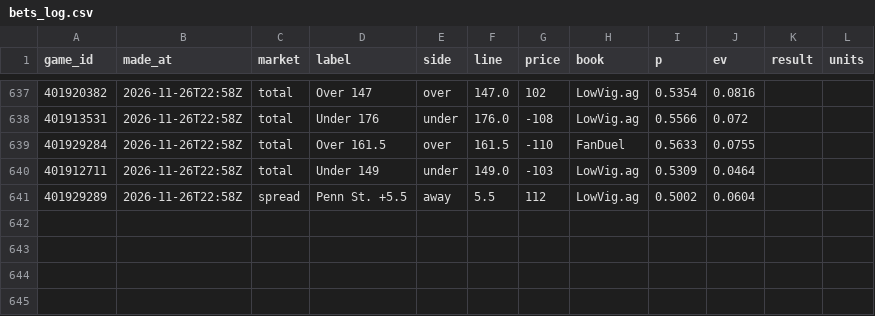
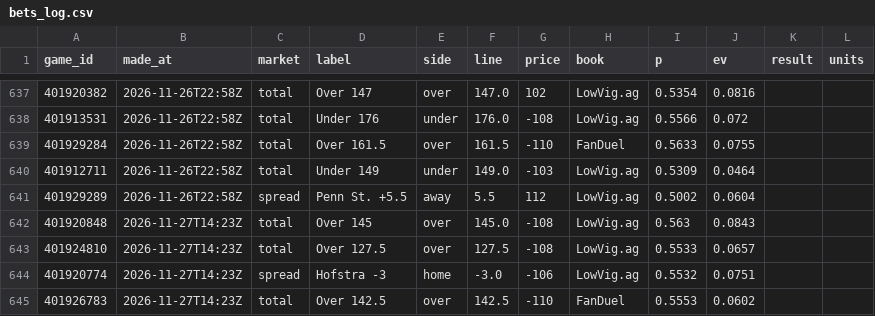
Before and after one commit to cjdonnelly21-afk/Hardwood-model, a CSV file: data/bets_log.csv, drawn as a sheet; only a part is shown, gaps mark what is left out; the diff names each change by its address in the sheet, - before the commit and + after, or states it on an @@ line.

```diff
--- a/data/bets_log.csv
+++ b/data/bets_log.csv
+row 642: 401920848 | 2026-11-27T14:23Z | total | Over 145 | over | 145.0 | -108 | LowVig.ag | 0.563 | 0.0843
+row 643: 401924810 | 2026-11-27T14:23Z | total | Over 127.5 | over | 127.5 | -108 | LowVig.ag | 0.5533 | 0.0657
+row 644: 401920774 | 2026-11-27T14:23Z | spread | Hofstra -3 | home | -3.0 | -106 | LowVig.ag | 0.5532 | 0.0751
+row 645: 401926783 | 2026-11-27T14:23Z | total | Over 142.5 | over | 142.5 | -110 | FanDuel | 0.5553 | 0.0602
```
Also changed, not shown: 2 other files.
